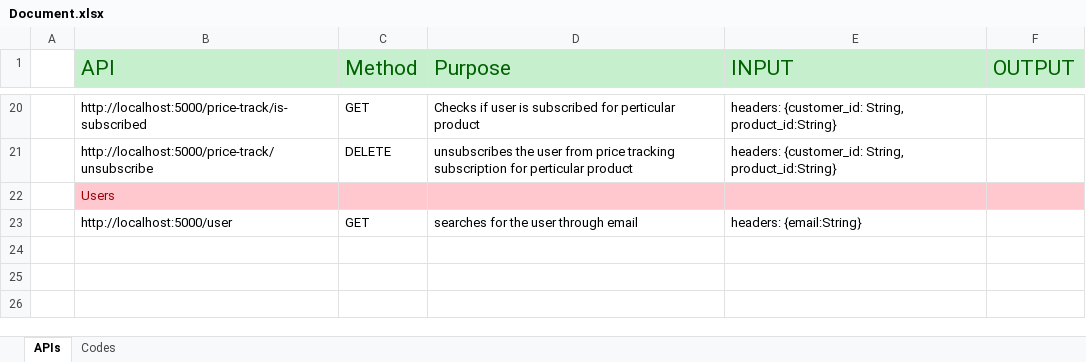
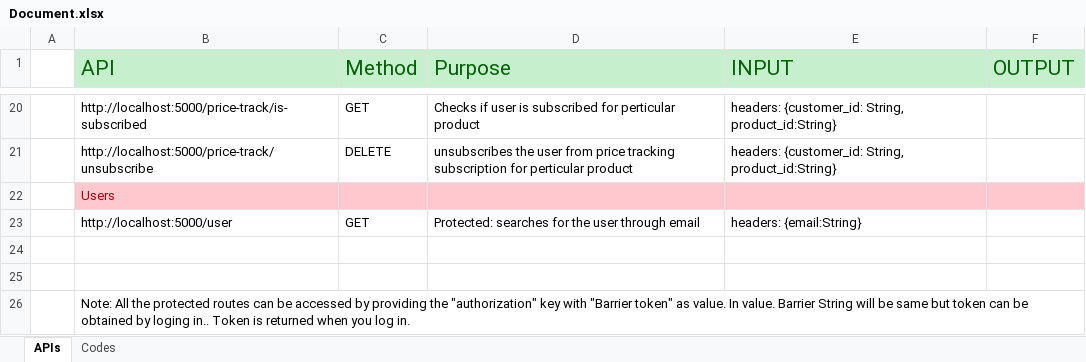
Before and after one commit to FYP-Project0346/smart-buy-express-app, an Excel workbook: Document.xlsx, sheet APIs, drawn as a sheet; only a part is shown, gaps mark what is left out; values as stored, in another font and other column widths than the file's, no borders; the diff names each change by its address in the sheet, - before the commit and + after, or states it on an @@ line.

```diff
--- a/Document.xlsx (sheet APIs)
+++ b/Document.xlsx (sheet APIs)
-D23 (Purpose): searches for the user through email
+D23 (Purpose): Protected: searches for the user through email
+row 24: (empty)
+row 25: (empty)
+row 26:  | Note: All the protected routes can be accessed by providing the "authorization" key with "Barrier token" as value. In value. Barrier String will be same but token can be obtained by loging in.. Token is returned when you log in.
```
Also changed, not shown: 1 other file.
